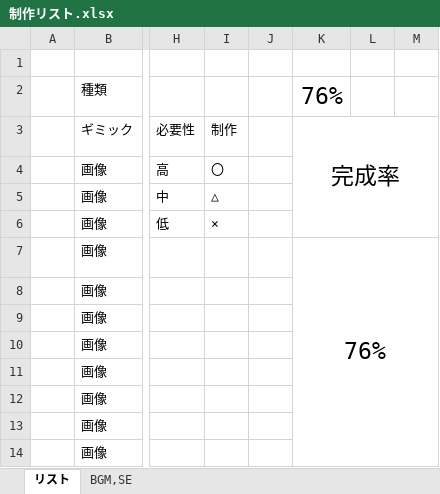
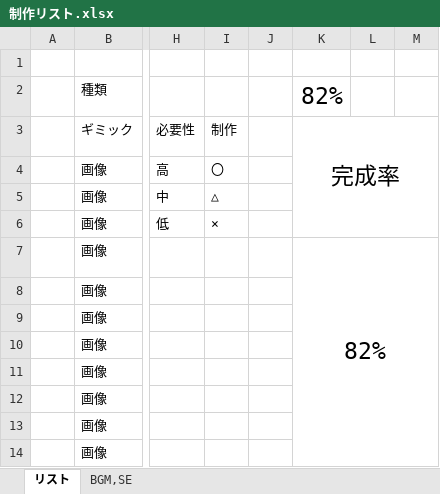
Before and after one commit to arcase6/GGJ2019-C, an Excel workbook: 制作リスト.xlsx, sheet リスト, drawn as a sheet; only a part is shown, gaps mark what is left out; values as stored, in another font and other column widths than the file's, no borders; the diff covers the shown part only; the diff names each change by its address in the sheet, - before the commit and + after, or states it on an @@ line.

```diff
--- a/制作リスト.xlsx (sheet リスト)
+++ b/制作リスト.xlsx (sheet リスト)
-K2: 76%
+K2: 82%
-K7: 76%
+K7: 82%
```
Also changed, not shown: 1 added row, 5 moved rows and 10 edited cells elsewhere in this sheet, formulas that keep their value, 仕様書.xlsx.
